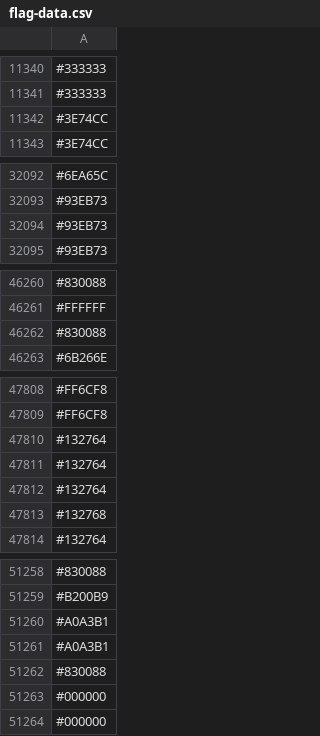
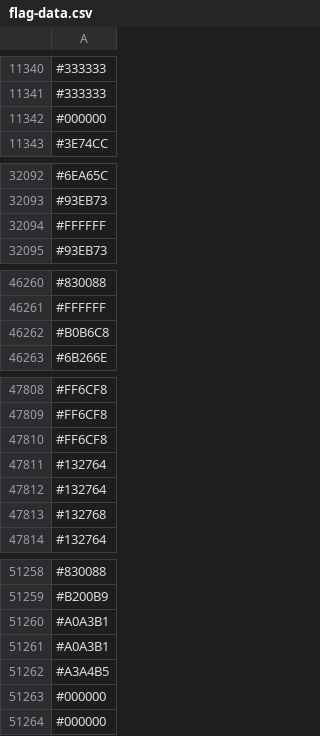
Before and after one commit to capsuleman/dirtybiology-flag-versioning, a CSV file: flag-data.csv, drawn as a sheet; only a part is shown, gaps mark what is left out; the diff covers the shown part only.

```diff
--- a/flag-data.csv
+++ b/flag-data.csv
@@ -11341,3 +11341,3 @@
 #333333
-#3E74CC
+#000000
 #3E74CC
@@ -32093,3 +32093,3 @@
 #93EB73
-#93EB73
+#FFFFFF
 #93EB73
@@ -46261,3 +46261,3 @@
 #FFFFFF
-#830088
+#B0B6C8
 #6B266E
@@ -47809,3 +47809,3 @@
 #FF6CF8
-#132764
+#FF6CF8
 #132764
@@ -51261,3 +51261,3 @@
 #A0A3B1
-#830088
+#A3A4B5
 #000000
```
Also changed, not shown: other rows of this file.
